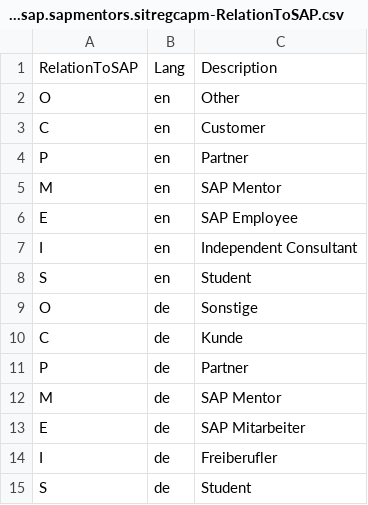
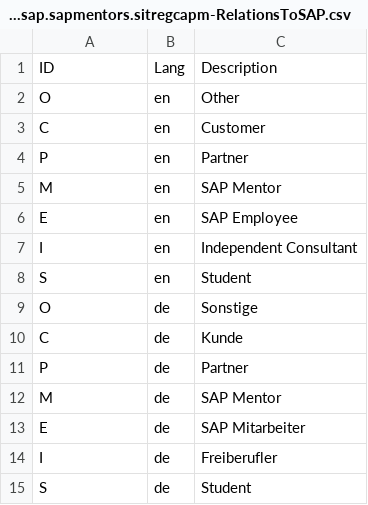
Before and after one commit to sapmentors/sitregcapm, a CSV file: db/csv/com.sap.sapmentors.sitregcapm-RelationsToSAP.csv (was db/csv/com.sap.sapmentors.sitregcapm-RelationToSAP.csv), drawn as a sheet.

```diff
--- a/db/csv/com.sap.sapmentors.sitregcapm-RelationToSAP.csv
+++ b/db/csv/com.sap.sapmentors.sitregcapm-RelationsToSAP.csv
@@ -1,2 +1,2 @@
-RelationToSAP;Lang;Description
+ID;Lang;Description
 O;en;Other
```
Also changed, not shown: 3 other files.
